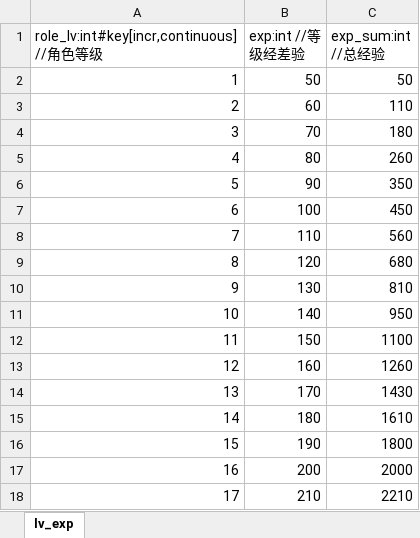
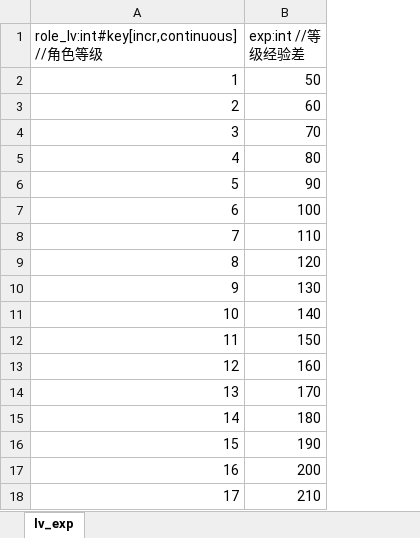
Before and after one commit to wyhwow/GConfigManager, an Excel workbook: res/input/excel_files/r角色等级与经验.xlsx, sheet lv_exp, drawn as a sheet; values as stored, in another font and other column widths than the file's, no borders; the diff names each change by its address in the sheet, - before the commit and + after, or states it on an @@ line.

```diff
--- a/res/input/excel_files/r角色等级与经验.xlsx (sheet lv_exp)
+++ b/res/input/excel_files/r角色等级与经验.xlsx (sheet lv_exp)
-column C (exp_sum:int //总经验), rows 2-18: 50 | 110 | 180 | 260 | 350 | 450 | 560 | 680 | 810 | 950 | 1100 | 1260 | 1430 | 1610 | 1800 | 2000 | 2210
-B1: exp:int //等级经差验
+B1: exp:int //等级经验差
```
Also changed, not shown: res/input/excel_files/d道具.xlsx, 3 other files.
